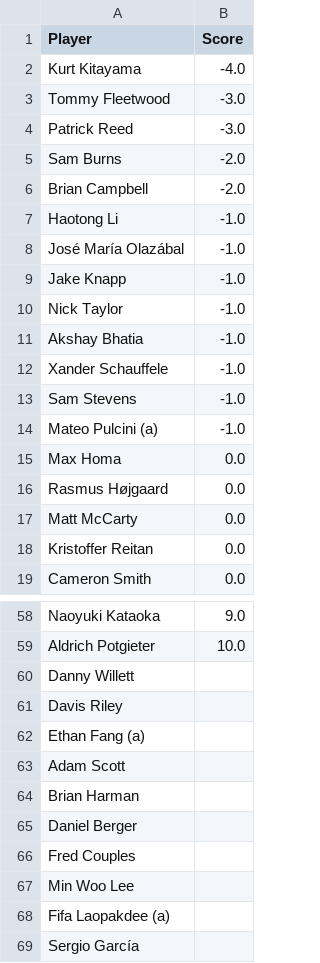
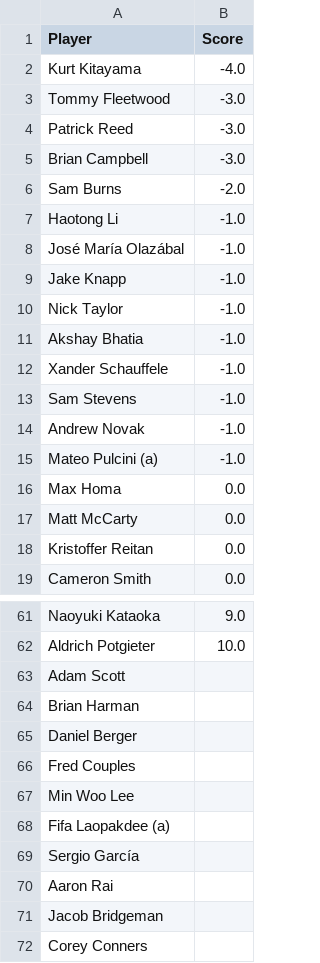
Before and after one commit to jaredbuck1994/Masters, a CSV file: scores.csv, drawn as a sheet; only a part is shown, gaps mark what is left out; the shorter side is filled out with more unchanged rows; the diff covers the shown part only.

```diff
--- a/scores.csv
+++ b/scores.csv
@@ -4,4 +4,4 @@ Tommy Fleetwood,-3.0
 Patrick Reed,-3.0
+Brian Campbell,-3.0
 Sam Burns,-2.0
-Brian Campbell,-2.0
 Haotong Li,-1.0
@@ -13,5 +13,5 @@ Xander Schauffele,-1.0
 Sam Stevens,-1.0
+Andrew Novak,-1.0
 Mateo Pulcini (a),-1.0
 Max Homa,0.0
-Rasmus Højgaard,0.0
 Matt McCarty,0.0
@@ -59,5 +62,2 @@ Naoyuki Kataoka,9.0
 Aldrich Potgieter,10.0
-Danny Willett,
-Davis Riley,
-Ethan Fang (a),
 Adam Scott,
```
Also changed, not shown: 6 added rows, 4 removed rows and 1 moved row elsewhere in this file.
